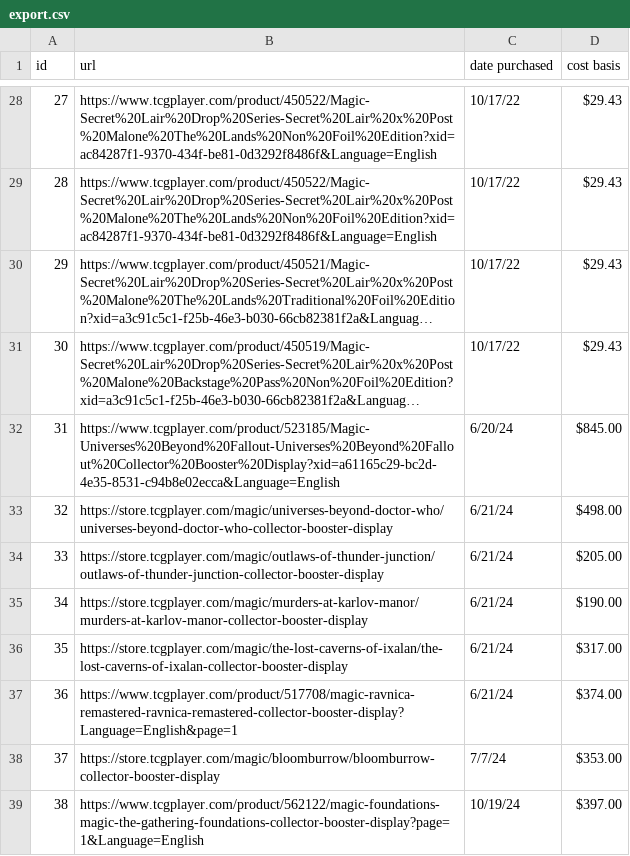
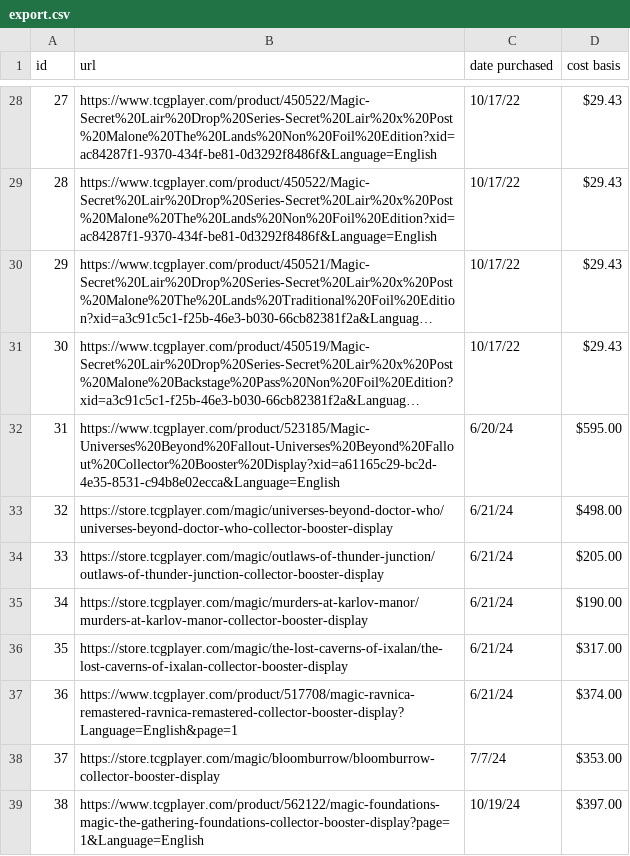
Before and after one commit to unarmedpuppy/homelab-ai, a CSV file: apps/tcgplayer-scraper/export.csv, drawn as a sheet; only a part is shown, gaps mark what is left out; long unchanged cells end in …; the diff names each change by its address in the sheet, - before the commit and + after, or states it on an @@ line.

Commit message:
syncing...

```diff
--- a/apps/tcgplayer-scraper/export.csv
+++ b/apps/tcgplayer-scraper/export.csv
-D32 (cost basis): $845.00
+D32 (cost basis): $595.00
```
